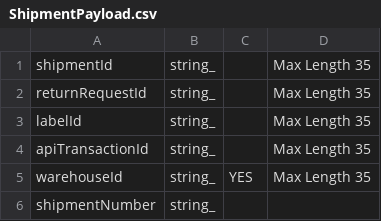
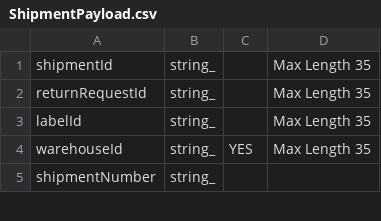
Before and after one commit to ReturnHelper/return-request-api-docs, a CSV file: source/models/ReturnRequest/ShipmentPayload.csv, drawn as a sheet; only a part is shown.

Commit message:
update: remove apiTransactionId

```diff
--- a/source/models/ReturnRequest/ShipmentPayload.csv
+++ b/source/models/ReturnRequest/ShipmentPayload.csv
@@ -3,3 +3,2 @@
    labelId, string_,,Max Length 35
-   apiTransactionId, string_,,Max Length 35
    warehouseId, string_,YES,Max Length 35
```
Also changed, not shown: 1 other file.
